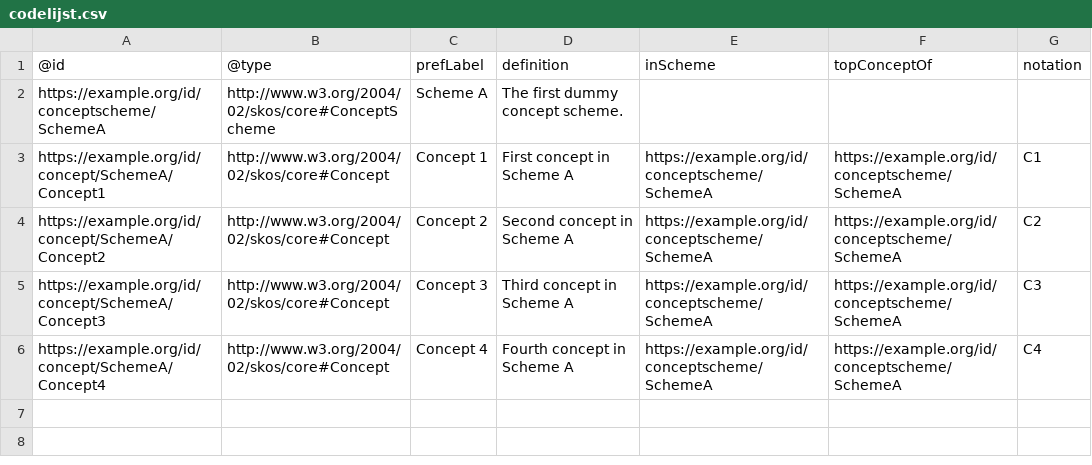
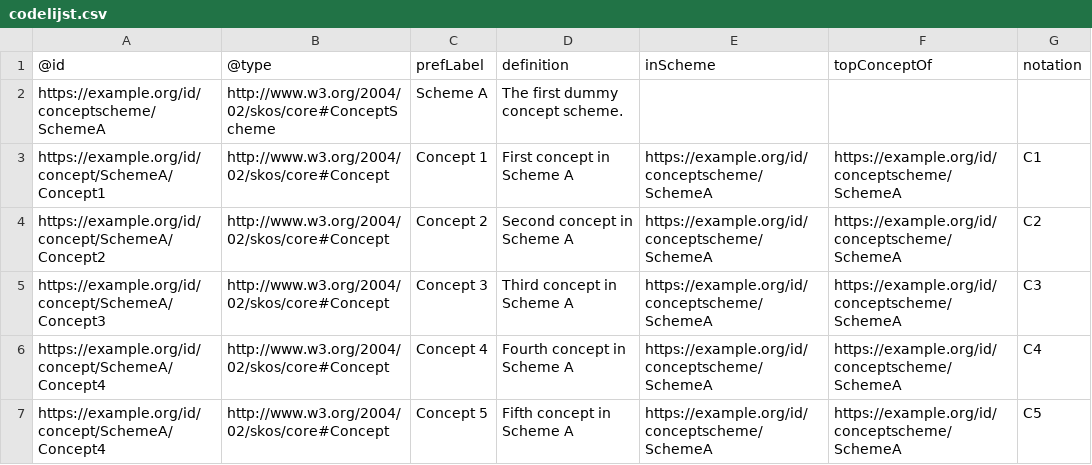
Before and after one commit to Informatievlaanderen/OSLOthema-test, a CSV file: codelijsten/codelijst.csv, drawn as a sheet; the diff names each change by its address in the sheet, - before the commit and + after, or states it on an @@ line.

Commit message:
Add fifth concept

```diff
--- a/codelijsten/codelijst.csv
+++ b/codelijsten/codelijst.csv
+row 7: https://example.org/id/concept/SchemeA/Concept4 | http://www.w3.org/2004/02/skos/core#Concept | Concept 5 | Fifth concept in Scheme A | https://example.org/id/conceptscheme/SchemeA | https://example.org/id/conceptscheme/SchemeA | C5
```
